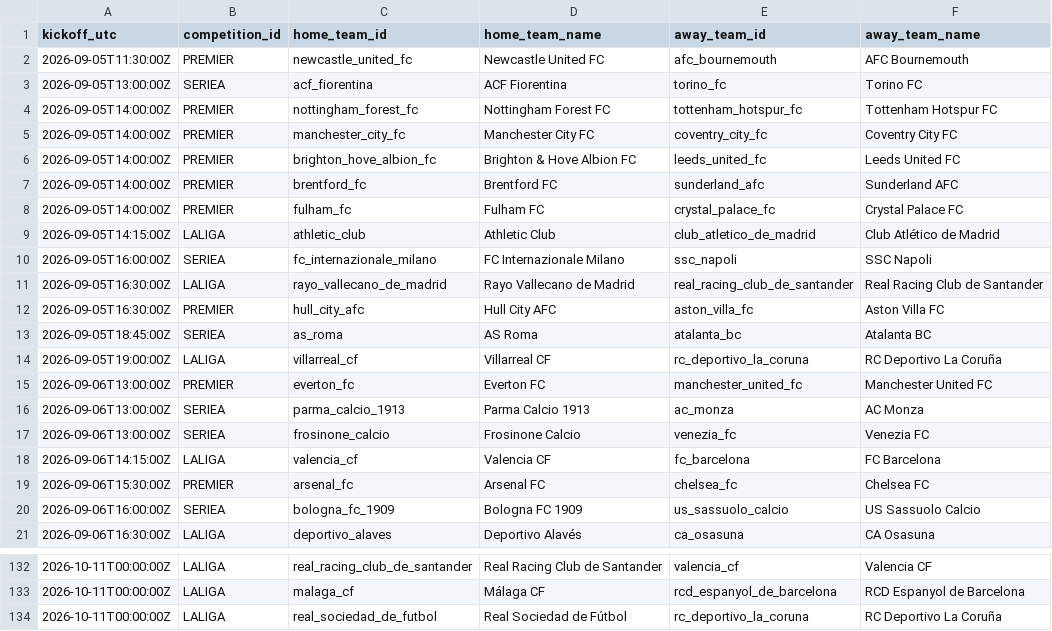
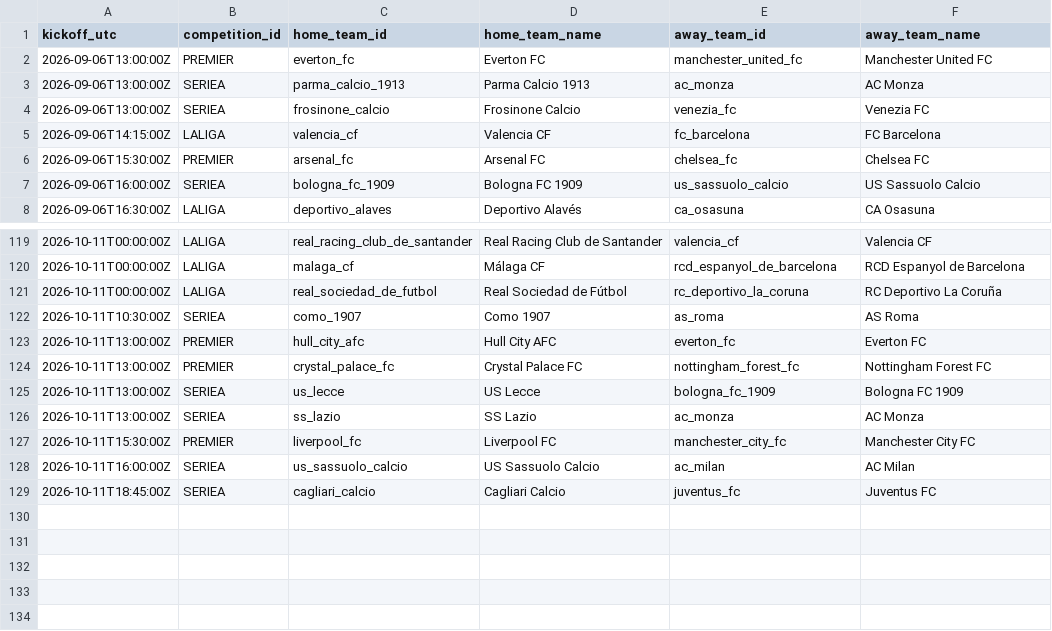
Before and after one commit to alesinho777/botinho777, a CSV file: data/raw/upcoming_fixtures.csv, drawn as a sheet; only a part is shown, gaps mark what is left out; removed rows and columns are numbered as before the commit, all else as after; the diff names each change by its address in the sheet, - before the commit and + after, or states it on an @@ line.

```diff
--- a/data/raw/upcoming_fixtures.csv
+++ b/data/raw/upcoming_fixtures.csv
-row 2: 2026-09-05T11:30:00Z | PREMIER | newcastle_united_fc | Newcastle United FC | afc_bournemouth | AFC Bournemouth
-row 3: 2026-09-05T13:00:00Z | SERIEA | acf_fiorentina | ACF Fiorentina | torino_fc | Torino FC
-row 4: 2026-09-05T14:00:00Z | PREMIER | nottingham_forest_fc | Nottingham Forest FC | tottenham_hotspur_fc | Tottenham Hotspur FC
-row 5: 2026-09-05T14:00:00Z | PREMIER | manchester_city_fc | Manchester City FC | coventry_city_fc | Coventry City FC
-row 6: 2026-09-05T14:00:00Z | PREMIER | brighton_hove_albion_fc | Brighton & Hove Albion FC | leeds_united_fc | Leeds United FC
-row 7: 2026-09-05T14:00:00Z | PREMIER | brentford_fc | Brentford FC | sunderland_afc | Sunderland AFC
-row 8: 2026-09-05T14:00:00Z | PREMIER | fulham_fc | Fulham FC | crystal_palace_fc | Crystal Palace FC
-row 9: 2026-09-05T14:15:00Z | LALIGA | athletic_club | Athletic Club | club_atletico_de_madrid | Club Atlético de Madrid
-row 10: 2026-09-05T16:00:00Z | SERIEA | fc_internazionale_milano | FC Internazionale Milano | ssc_napoli | SSC Napoli
-row 11: 2026-09-05T16:30:00Z | LALIGA | rayo_vallecano_de_madrid | Rayo Vallecano de Madrid | real_racing_club_de_santander | Real Racing Club de Santander
-row 12: 2026-09-05T16:30:00Z | PREMIER | hull_city_afc | Hull City AFC | aston_villa_fc | Aston Villa FC
-row 13: 2026-09-05T18:45:00Z | SERIEA | as_roma | AS Roma | atalanta_bc | Atalanta BC
-row 14: 2026-09-05T19:00:00Z | LALIGA | villarreal_cf | Villarreal CF | rc_deportivo_la_coruna | RC Deportivo La Coruña
+row 122: 2026-10-11T10:30:00Z | SERIEA | como_1907 | Como 1907 | as_roma | AS Roma
+row 123: 2026-10-11T13:00:00Z | PREMIER | hull_city_afc | Hull City AFC | everton_fc | Everton FC
+row 124: 2026-10-11T13:00:00Z | PREMIER | crystal_palace_fc | Crystal Palace FC | nottingham_forest_fc | Nottingham Forest FC
+row 125: 2026-10-11T13:00:00Z | SERIEA | us_lecce | US Lecce | bologna_fc_1909 | Bologna FC 1909
+row 126: 2026-10-11T13:00:00Z | SERIEA | ss_lazio | SS Lazio | ac_monza | AC Monza
+row 127: 2026-10-11T15:30:00Z | PREMIER | liverpool_fc | Liverpool FC | manchester_city_fc | Manchester City FC
+row 128: 2026-10-11T16:00:00Z | SERIEA | us_sassuolo_calcio | US Sassuolo Calcio | ac_milan | AC Milan
+row 129: 2026-10-11T18:45:00Z | SERIEA | cagliari_calcio | Cagliari Calcio | juventus_fc | Juventus FC
```
Also changed, not shown: data/raw/real_matches.csv.
